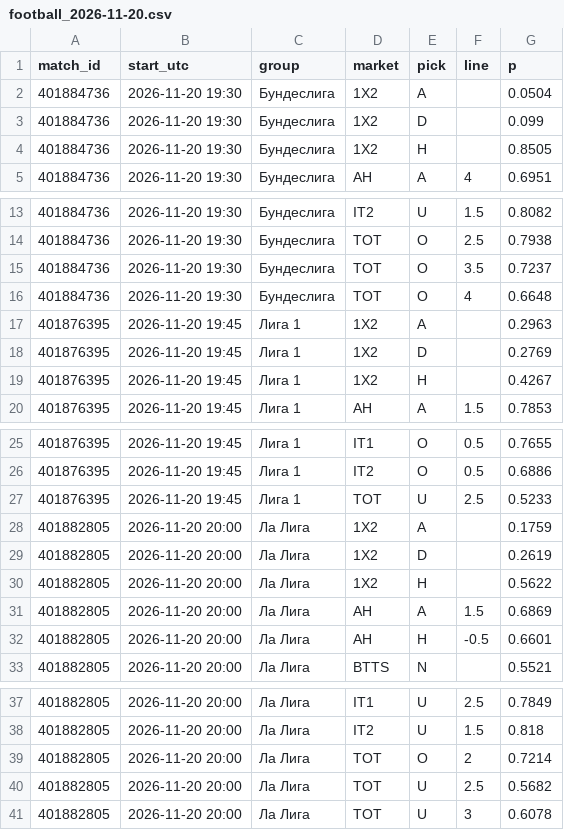
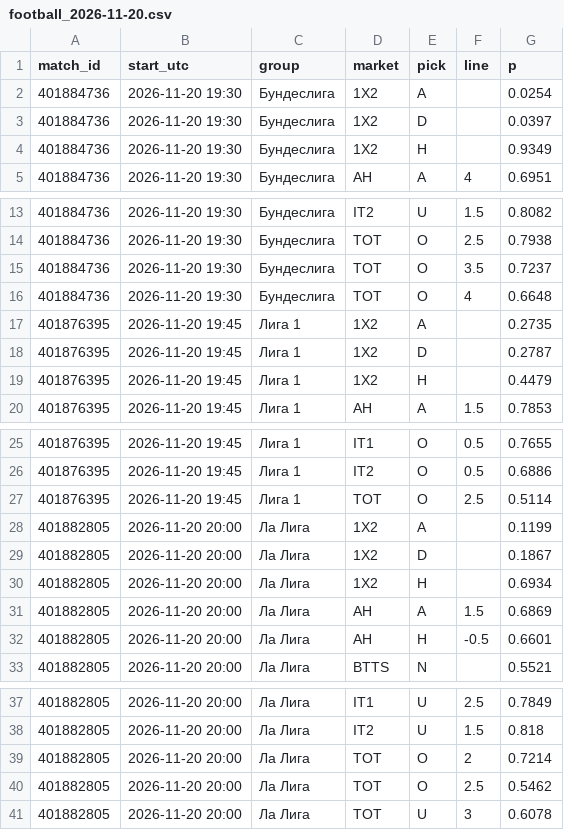
Before and after one commit to vassoffat-cell/tennisbot, a CSV file: football/data/seal/football_2026-11-20.csv, drawn as a sheet; only a part is shown, gaps mark what is left out.

Commit message:
Football data 2026-11-20

```diff
--- a/football/data/seal/football_2026-11-20.csv
+++ b/football/data/seal/football_2026-11-20.csv
@@ -1,5 +1,5 @@
 match_id,start_utc,group,market,pick,line,p
-401884736,2026-11-20 19:30,Бундеслига,1X2,A,,0.0504
-401884736,2026-11-20 19:30,Бундеслига,1X2,D,,0.099
-401884736,2026-11-20 19:30,Бундеслига,1X2,H,,0.8505
+401884736,2026-11-20 19:30,Бундеслига,1X2,A,,0.0254
+401884736,2026-11-20 19:30,Бундеслига,1X2,D,,0.0397
+401884736,2026-11-20 19:30,Бундеслига,1X2,H,,0.9349
 401884736,2026-11-20 19:30,Бундеслига,AH,A,4,0.6951
@@ -16,5 +16,5 @@ match_id,start_utc,group,market,pick,line,p
 401884736,2026-11-20 19:30,Бундеслига,TOT,O,4,0.6648
-401876395,2026-11-20 19:45,Лига 1,1X2,A,,0.2963
-401876395,2026-11-20 19:45,Лига 1,1X2,D,,0.2769
-401876395,2026-11-20 19:45,Лига 1,1X2,H,,0.4267
+401876395,2026-11-20 19:45,Лига 1,1X2,A,,0.2735
+401876395,2026-11-20 19:45,Лига 1,1X2,D,,0.2787
+401876395,2026-11-20 19:45,Лига 1,1X2,H,,0.4479
 401876395,2026-11-20 19:45,Лига 1,AH,A,1.5,0.7853
@@ -26,6 +26,6 @@ match_id,start_utc,group,market,pick,line,p
 401876395,2026-11-20 19:45,Лига 1,IT2,O,0.5,0.6886
-401876395,2026-11-20 19:45,Лига 1,TOT,U,2.5,0.5233
-401882805,2026-11-20 20:00,Ла Лига,1X2,A,,0.1759
-401882805,2026-11-20 20:00,Ла Лига,1X2,D,,0.2619
-401882805,2026-11-20 20:00,Ла Лига,1X2,H,,0.5622
+401876395,2026-11-20 19:45,Лига 1,TOT,O,2.5,0.5114
+401882805,2026-11-20 20:00,Ла Лига,1X2,A,,0.1199
+401882805,2026-11-20 20:00,Ла Лига,1X2,D,,0.1867
+401882805,2026-11-20 20:00,Ла Лига,1X2,H,,0.6934
 401882805,2026-11-20 20:00,Ла Лига,AH,A,1.5,0.6869
@@ -39,3 +39,3 @@ match_id,start_utc,group,market,pick,line,p
 401882805,2026-11-20 20:00,Ла Лига,TOT,O,2,0.7214
-401882805,2026-11-20 20:00,Ла Лига,TOT,U,2.5,0.5682
+401882805,2026-11-20 20:00,Ла Лига,TOT,O,2.5,0.5462
 401882805,2026-11-20 20:00,Ла Лига,TOT,U,3,0.6078
```
Also changed, not shown: football/data/shadow/football_2026-11.csv, 3 other files.
